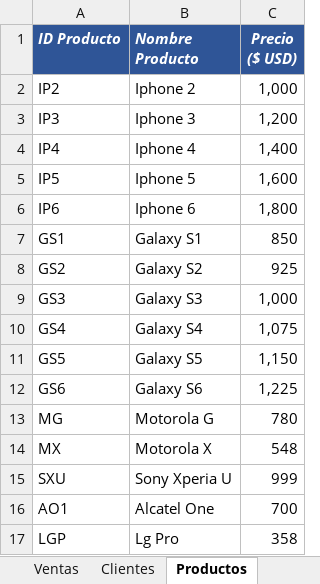
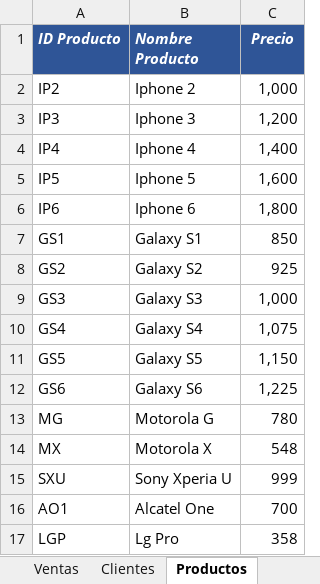
Before and after one commit to raulbm/Herramientas-avanzadas-de-excel, an Excel workbook: downloads/11.1.Combinación Uno a uno.xlsx, sheet Productos, drawn as a sheet; values as stored, in another font and other column widths than the file's, no borders; ↵ is a line break in a cell; the diff names each change by its address in the sheet, - before the commit and + after, or states it on an @@ line.

```diff
--- a/downloads/11.1.Combinación Uno a uno.xlsx (sheet Productos)
+++ b/downloads/11.1.Combinación Uno a uno.xlsx (sheet Productos)
-C1: Precio ↵ ($ USD)
+C1: Precio
```
Also changed, not shown: sheet Clientes, sheet Ventas, downloads/10.Solución Anexar consultas.xlsx, downloads/12.3.Columna Dinámica Ejercicio Práctico.xlsx, 19 other files.
